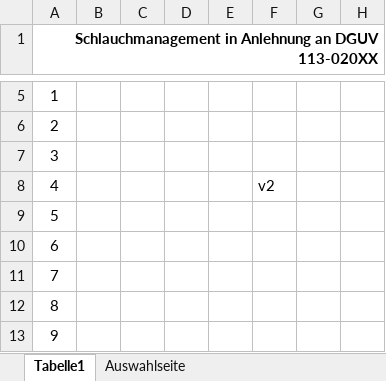
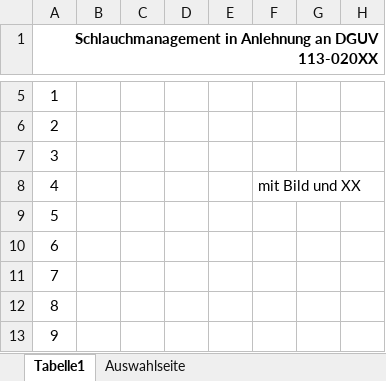
Before and after one commit to GS-MontageApp/SMA, an Excel workbook: templates/XLSX-Muster.xlsx, sheet Tabelle1, drawn as a sheet; only a part is shown, gaps mark what is left out; values as stored, in another font and other column widths than the file's, no borders; charts and pictures not drawn; the diff names each change by its address in the sheet, - before the commit and + after, or states it on an @@ line.

Commit message:
Add files via upload

```diff
--- a/templates/XLSX-Muster.xlsx (sheet Tabelle1)
+++ b/templates/XLSX-Muster.xlsx (sheet Tabelle1)
-F8: v2
+F8: mit Bild und XX
```
